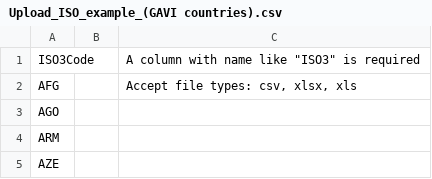
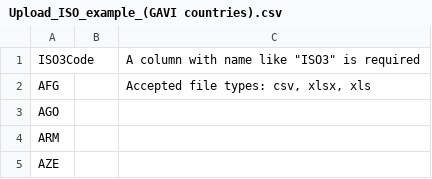
Before and after one commit to unicef-drp/Shiny_regional_aggregate, a CSV file: Upload_ISO_example_(GAVI countries).csv, drawn as a sheet; only a part is shown.

Commit message:
latest version, allowing iso upload

```diff
--- a/Upload_ISO_example_(GAVI countries).csv
+++ b/Upload_ISO_example_(GAVI countries).csv
@@ -1,3 +1,3 @@
 ISO3Code,,"A column with name like ""ISO3"" is required"
-AFG,,"Accept file types: csv, xlsx, xls"
+AFG,,"Accepted file types: csv, xlsx, xls"
 AGO,,
```
Also changed, not shown: 5 other files.
